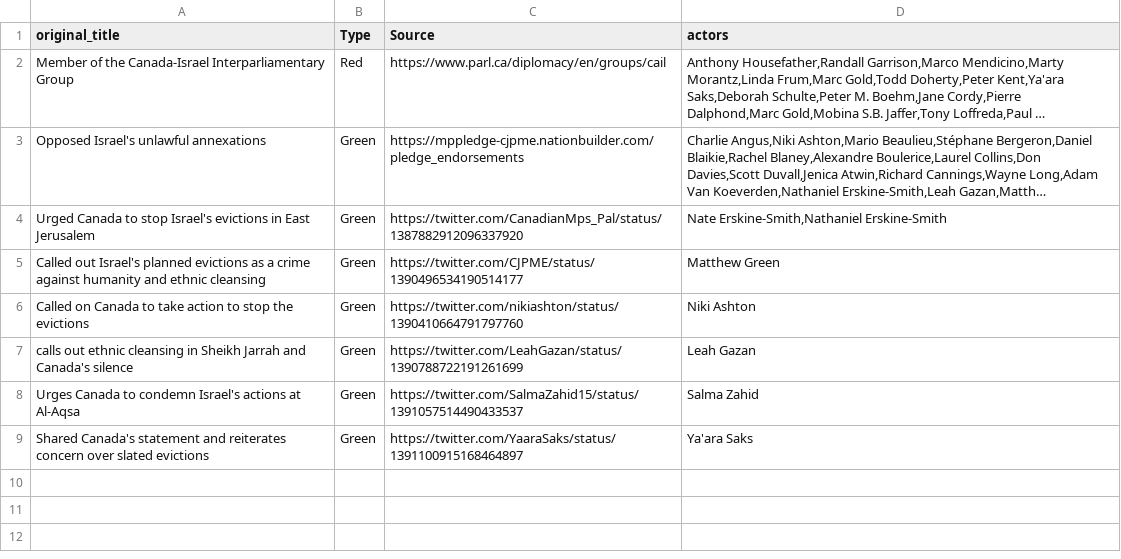
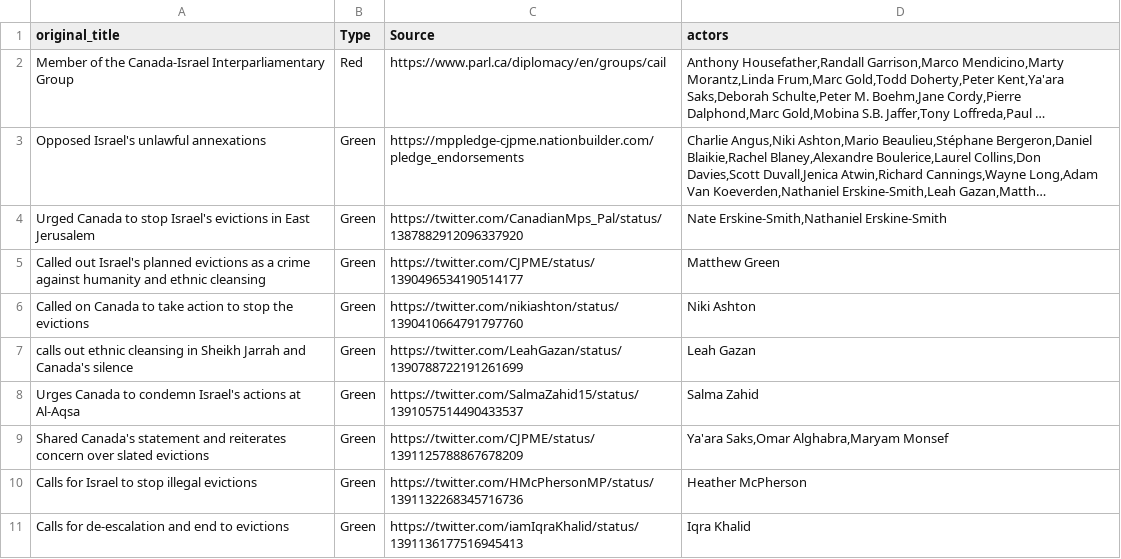
Before and after one commit to ielnaz/MPP, a CSV file: movies.csv, drawn as a sheet; long unchanged cells end in ….

Commit message:
Update movies.csv

```diff
--- a/movies.csv
+++ b/movies.csv
@@ -8,2 +8,4 @@ calls out ethnic cleansing in Sheikh Jarrah and Canada's silence,Green,https://t
 Urges Canada to condemn Israel's actions at Al-Aqsa,Green,https://twitter.com/SalmaZahid15/status/1391057514490433537,Salma Zahid
-Shared Canada's statement and reiterates concern over slated evictions,Green,https://twitter.com/YaaraSaks/status/1391100915168464897,Ya'ara Saks
+Shared Canada's statement and reiterates concern over slated evictions,Green,https://twitter.com/CJPME/status/1391125788867678209,"Ya'ara Saks,Omar Alghabra,Maryam Monsef"
+Calls for Israel to stop illegal evictions,Green,https://twitter.com/HMcPhersonMP/status/1391132268345716736,Heather McPherson
+Calls for de-escalation and end to evictions,Green,https://twitter.com/iamIqraKhalid/status/1391136177516945413,Iqra Khalid
```
